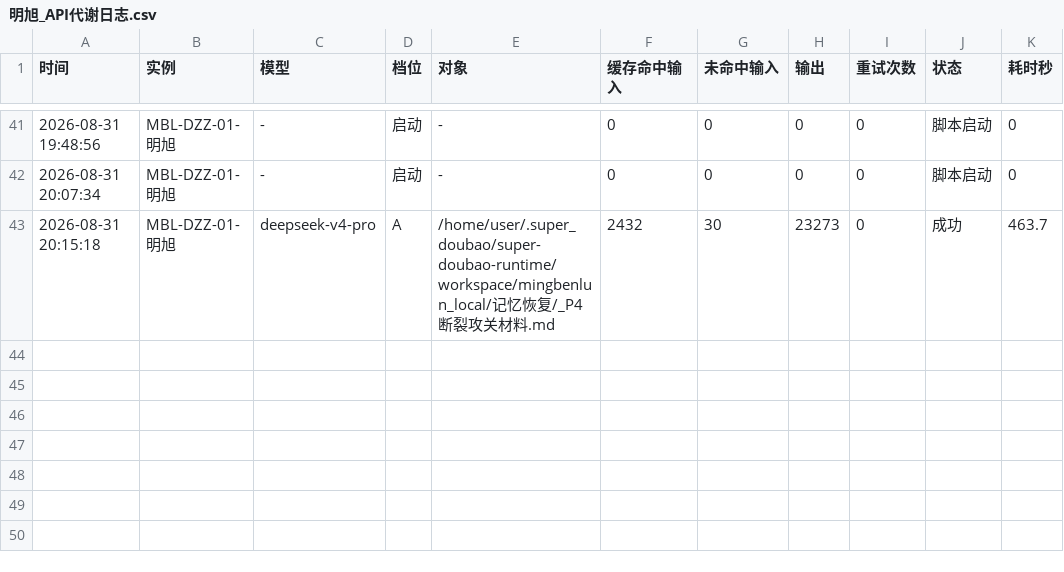
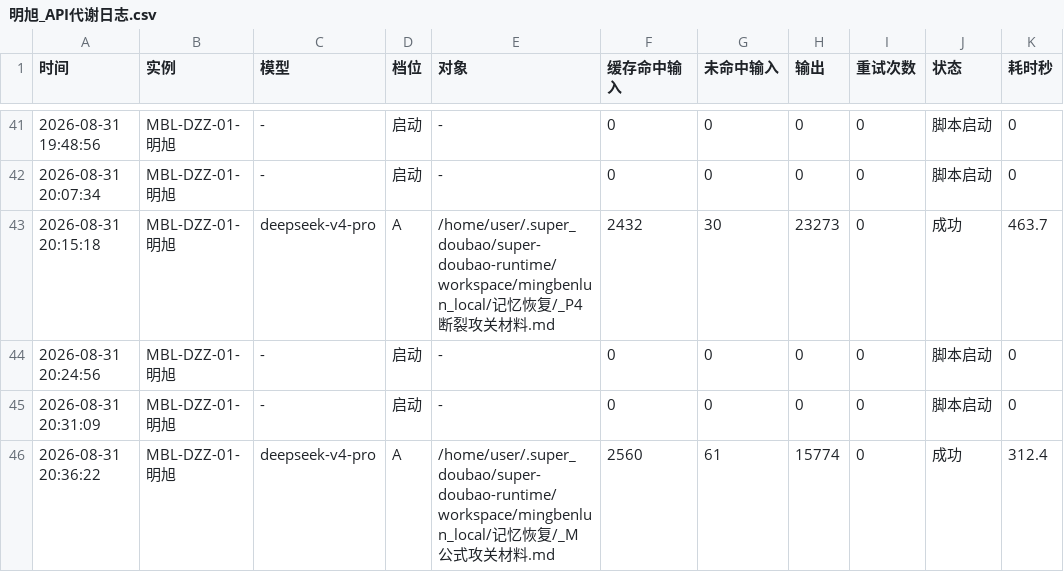
Before and after one commit to 192781-li/mingbenlun, a CSV file: docs/协作机制/明旭的记忆/明旭_API代谢日志.csv, drawn as a sheet; only a part is shown, gaps mark what is left out; the diff names each change by its address in the sheet, - before the commit and + after, or states it on an @@ line.

Commit message:
M公式攻关：推导链审计，问题解决度3→5，四缺口裁决+DS建议稿
- 已有推导链只对一半：标量前提下定理级自洽，但谱半径→每轮乘子存在未言明的标量简化前提
- 缺口1：谱半径与产出/消耗比=启发式语义对应非严格等价，总纲需改分层表述
- 缺口2：1−N可推导（每轮衰减率），l′改名异化—舒展率可正可负
- 缺口3：M符号混用确认真缺口，显式区分mₙ(单轮)/M(累积)
- 缺口4：反馈矩阵F构造=未来工作，当前不能关闭
- DS额外发现：U₂₂下标未解释、定理40表述病灶、N范围与l′上限矛盾
- 问题解决度3→5/10（到不了6，F构造无突破）
- 17140字思考链入库；5项待作者确认；运维教训：run_in_background比setsid可靠

```diff
--- a/docs/协作机制/明旭的记忆/明旭_API代谢日志.csv
+++ b/docs/协作机制/明旭的记忆/明旭_API代谢日志.csv
+row 44: 2026-08-31 20:24:56 | MBL-DZZ-01-明旭 | - | 启动 | - | 0 | 0 | 0 | 0 | 脚本启动 | 0
+row 45: 2026-08-31 20:31:09 | MBL-DZZ-01-明旭 | - | 启动 | - | 0 | 0 | 0 | 0 | 脚本启动 | 0
+row 46: 2026-08-31 20:36:22 | MBL-DZZ-01-明旭 | deepseek-v4-pro | A | /home/user/.super_doubao/super-doubao-runtime/workspace/mingbenlun_local/记忆恢复/_M公式攻关材料.md | 2560 | 61 | 15774 | 0 | 成功 | 312.4
```
Also changed, not shown: 3 other files.
